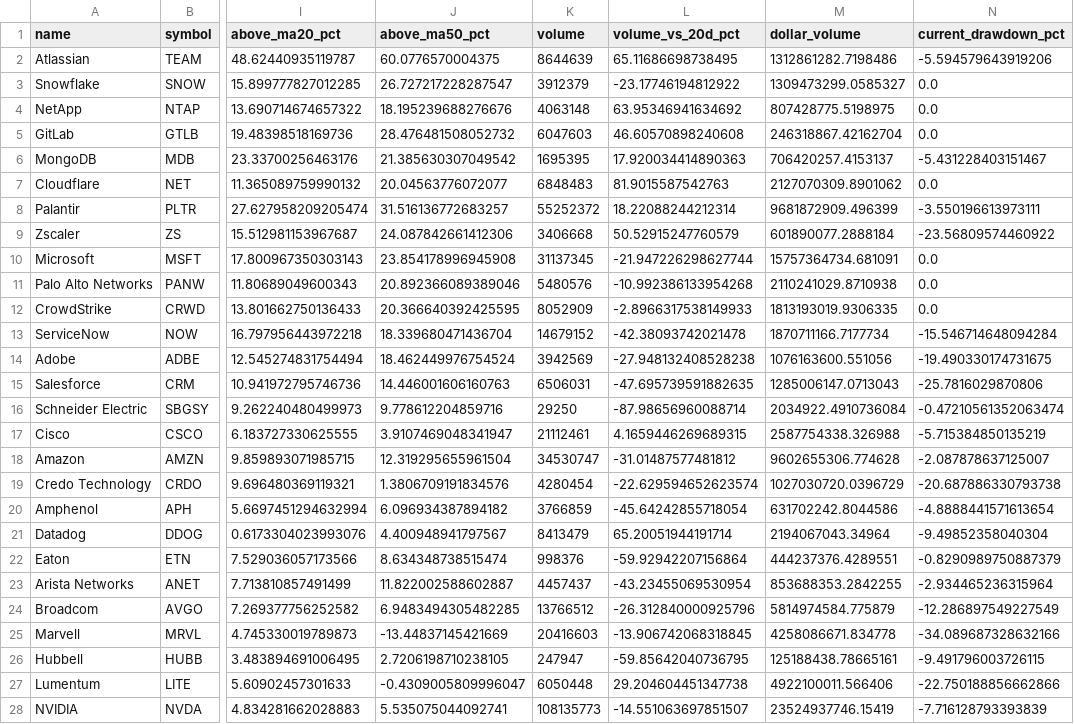
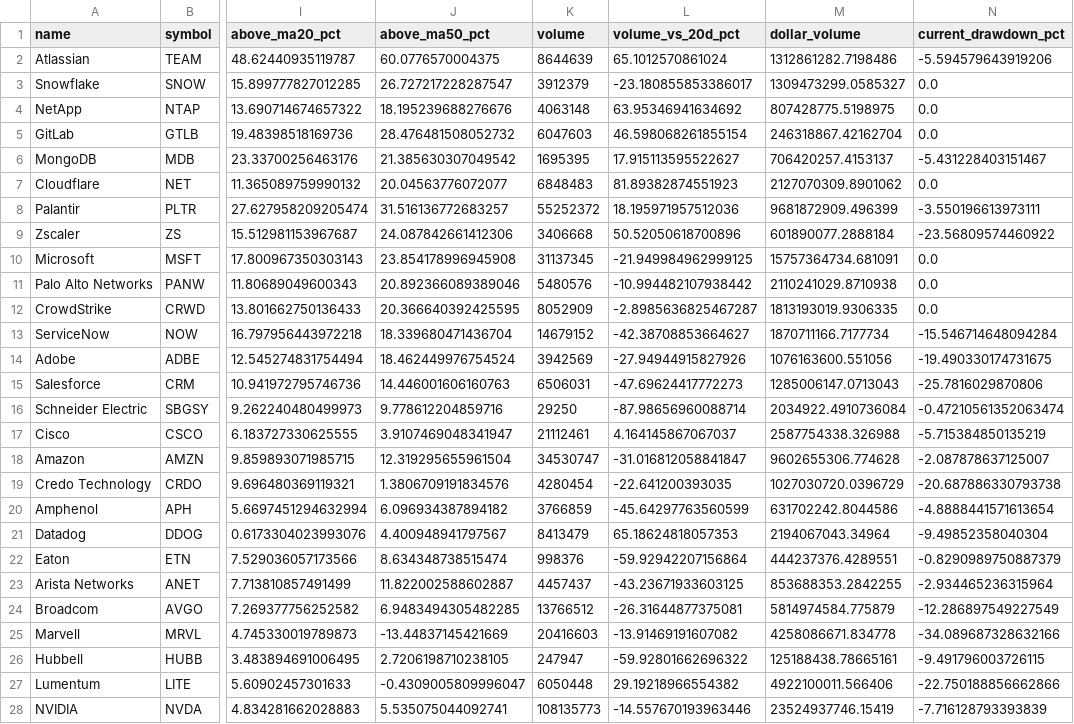
Before and after one commit to lemonca11/ai_invest_agent, a CSV file: data/market_signals.csv, drawn as a sheet; only a part is shown, gaps mark what is left out; the diff covers the shown part only; the diff names each change by its address in the sheet, - before the commit and + after, or states it on an @@ line.

```diff
--- a/data/market_signals.csv
+++ b/data/market_signals.csv
-L2 (volume_vs_20d_pct): 65.11686698738495
+L2 (volume_vs_20d_pct): 65.1012570861024
-L3 (volume_vs_20d_pct): -23.17746194812922
+L3 (volume_vs_20d_pct): -23.180855853386017
-L5 (volume_vs_20d_pct): 46.60570898240608
+L5 (volume_vs_20d_pct): 46.598068261855154
-L6 (volume_vs_20d_pct): 17.920034414890363
+L6 (volume_vs_20d_pct): 17.915113595522627
-L7 (volume_vs_20d_pct): 81.9015587542763
+L7 (volume_vs_20d_pct): 81.89382874551923
-L8 (volume_vs_20d_pct): 18.22088244212314
+L8 (volume_vs_20d_pct): 18.195971957512036
-L9 (volume_vs_20d_pct): 50.52915247760579
+L9 (volume_vs_20d_pct): 50.52050618700896
-L10 (volume_vs_20d_pct): -21.947226298627744
+L10 (volume_vs_20d_pct): -21.949984962999125
-L11 (volume_vs_20d_pct): -10.992386133954268
+L11 (volume_vs_20d_pct): -10.994482107938442
-L12 (volume_vs_20d_pct): -2.8966317538149933
+L12 (volume_vs_20d_pct): -2.8985636825467287
-L13 (volume_vs_20d_pct): -42.38093742021478
+L13 (volume_vs_20d_pct): -42.38708853664627
-L14 (volume_vs_20d_pct): -27.948132408528238
+L14 (volume_vs_20d_pct): -27.94944915827926
-L15 (volume_vs_20d_pct): -47.695739591882635
+L15 (volume_vs_20d_pct): -47.69624417772273
-L17 (volume_vs_20d_pct): 4.1659446269689315
+L17 (volume_vs_20d_pct): 4.164145867067037
-L18 (volume_vs_20d_pct): -31.01487577481812
+L18 (volume_vs_20d_pct): -31.016812058841847
-L19 (volume_vs_20d_pct): -22.629594652623574
+L19 (volume_vs_20d_pct): -22.641200393035
-L20 (volume_vs_20d_pct): -45.64242855718054
+L20 (volume_vs_20d_pct): -45.64297763560599
-L21 (volume_vs_20d_pct): 65.20051944191714
+L21 (volume_vs_20d_pct): 65.18624818057353
-L23 (volume_vs_20d_pct): -43.23455069530954
+L23 (volume_vs_20d_pct): -43.23671933603125
-L24 (volume_vs_20d_pct): -26.312840000925796
+L24 (volume_vs_20d_pct): -26.31644877375081
-L25 (volume_vs_20d_pct): -13.906742068318845
+L25 (volume_vs_20d_pct): -13.91469191607082
-L26 (volume_vs_20d_pct): -59.85642040736795
+L26 (volume_vs_20d_pct): -59.92801662696322
-L27 (volume_vs_20d_pct): 29.204604451347738
+L27 (volume_vs_20d_pct): 29.19218966554382
-L28 (volume_vs_20d_pct): -14.551063697851507
+L28 (volume_vs_20d_pct): -14.557670193963446
```
Also changed, not shown: 50 edited cells elsewhere in this file, data/market_close.csv, data/market_volume.csv, 25 other files.
